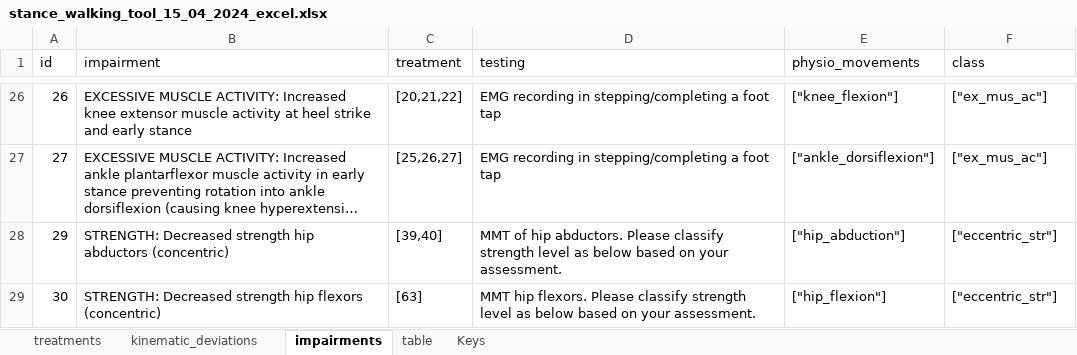
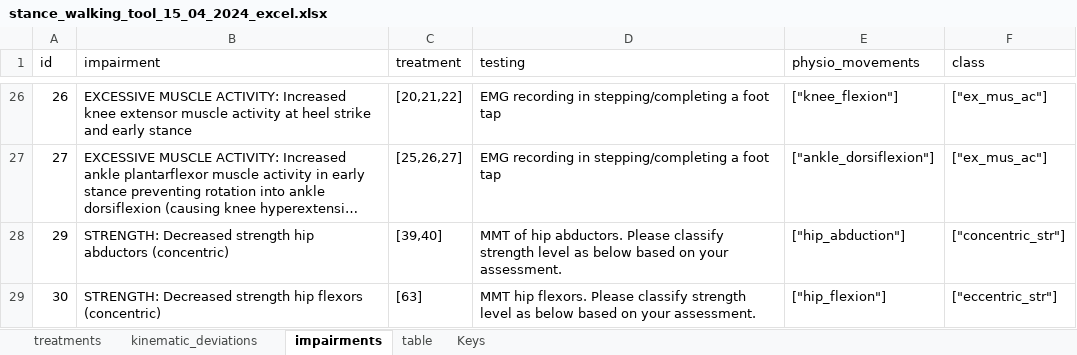
Before and after one commit to wanhoyinjoshua/gaitanalysersubjective, an Excel workbook: app/jsonfiles/excel/stance/stance_walking_tool_15_04_2024_excel.xlsx, sheet impairments, drawn as a sheet; only a part is shown, gaps mark what is left out; long unchanged cells end in …; values as stored, in another font and other column widths than the file's, no borders; the diff names each change by its address in the sheet, - before the commit and + after, or states it on an @@ line.

```diff
--- a/app/jsonfiles/excel/stance/stance_walking_tool_15_04_2024_excel.xlsx (sheet impairments)
+++ b/app/jsonfiles/excel/stance/stance_walking_tool_15_04_2024_excel.xlsx (sheet impairments)
-F28 (class): ["eccentric_str"]
+F28 (class): ["concentric_str"]
```
Also changed, not shown: 1 other file.
